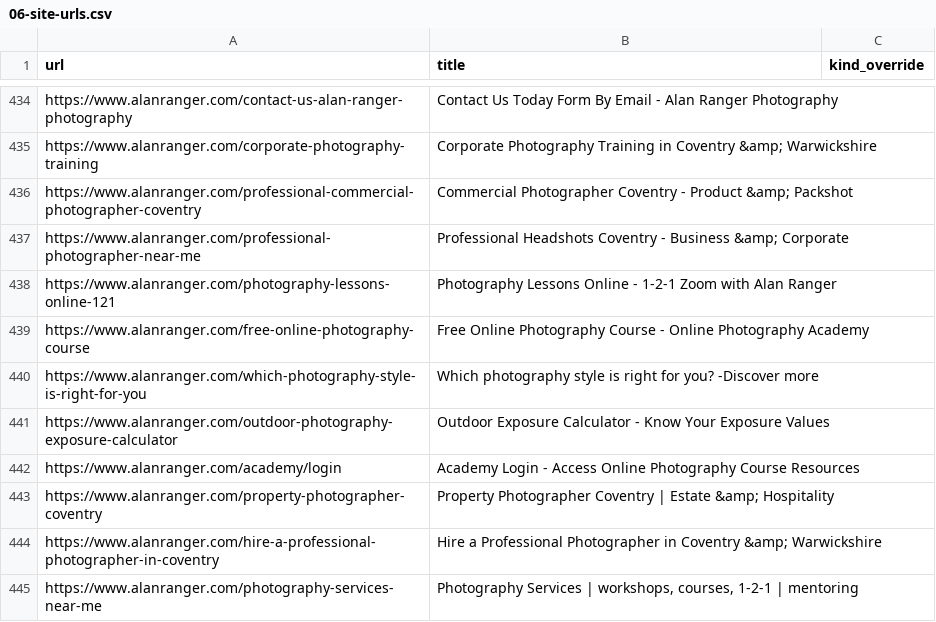
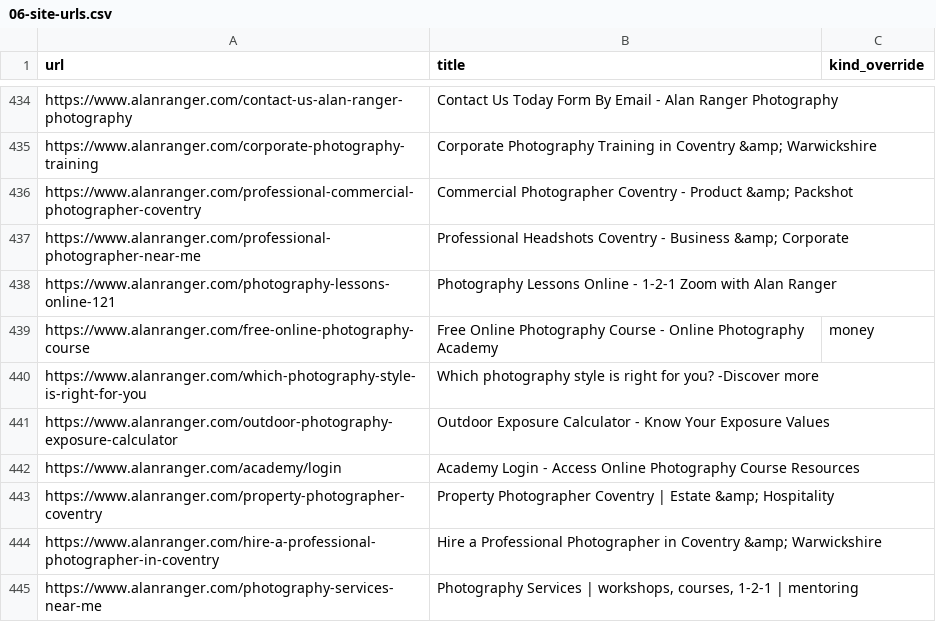
Before and after one commit to alanranger/alan-shared-resources, a CSV file: csv/06-site-urls.csv, drawn as a sheet; only a part is shown, gaps mark what is left out.

```diff
--- a/csv/06-site-urls.csv
+++ b/csv/06-site-urls.csv
@@ -438,3 +438,3 @@ https://www.alanranger.com/professional-photographer-near-me,Professional Headsh
 https://www.alanranger.com/photography-lessons-online-121,Photography Lessons Online - 1-2-1 Zoom with Alan Ranger,
-https://www.alanranger.com/free-online-photography-course,Free Online Photography Course - Online Photography Academy,
+https://www.alanranger.com/free-online-photography-course,Free Online Photography Course - Online Photography Academy,money
 https://www.alanranger.com/which-photography-style-is-right-for-you,Which photography style is right for you? -Discover more,
```
